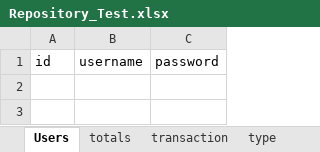
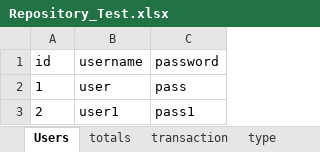
Before and after one commit to LordRufas/expensesV2, an Excel workbook: expensesv2/data/Repository_Test.xlsx, sheet Users, drawn as a sheet; values as stored, in another font and other column widths than the file's, no borders; the diff names each change by its address in the sheet, - before the commit and + after, or states it on an @@ line.

Commit message:
core done and User creation API done

```diff
--- a/expensesv2/data/Repository_Test.xlsx (sheet Users)
+++ b/expensesv2/data/Repository_Test.xlsx (sheet Users)
+row 2: 1 | user | pass
+row 3: 2 | user1 | pass1
```
Also changed, not shown: sheet transaction, sheet totals, sheet type, expensesv2/data/Repository.xlsx, 16 other files.
